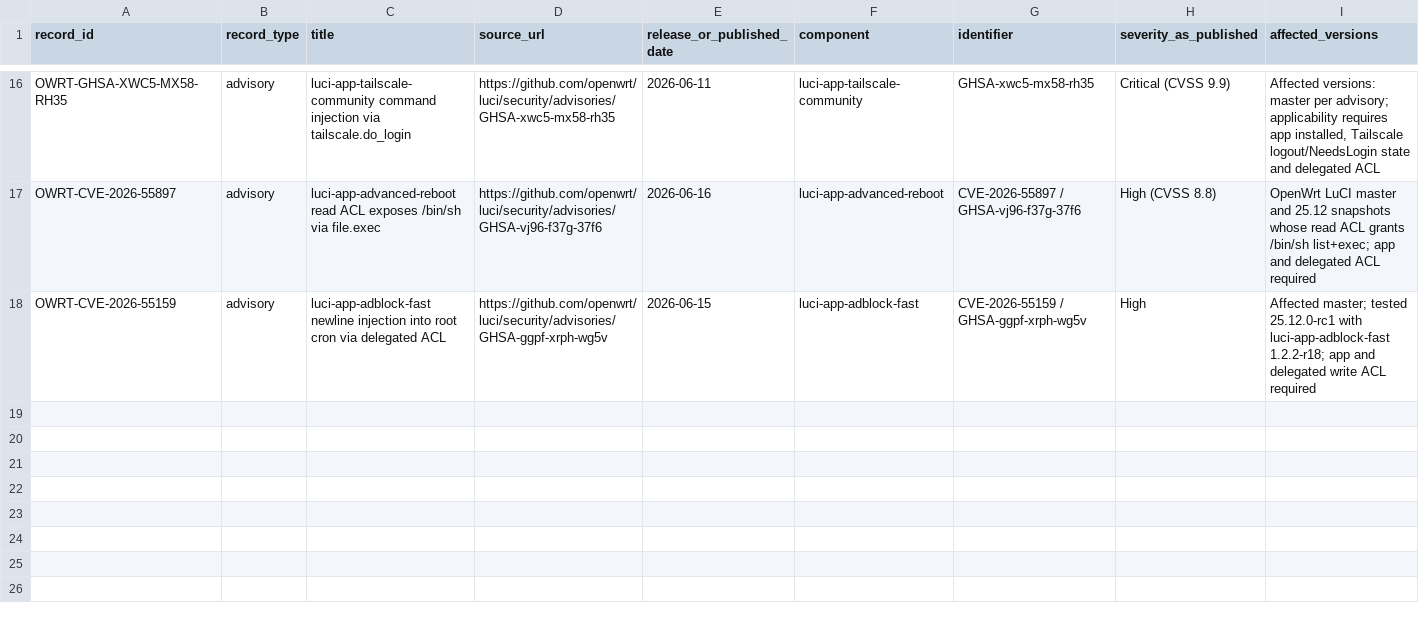
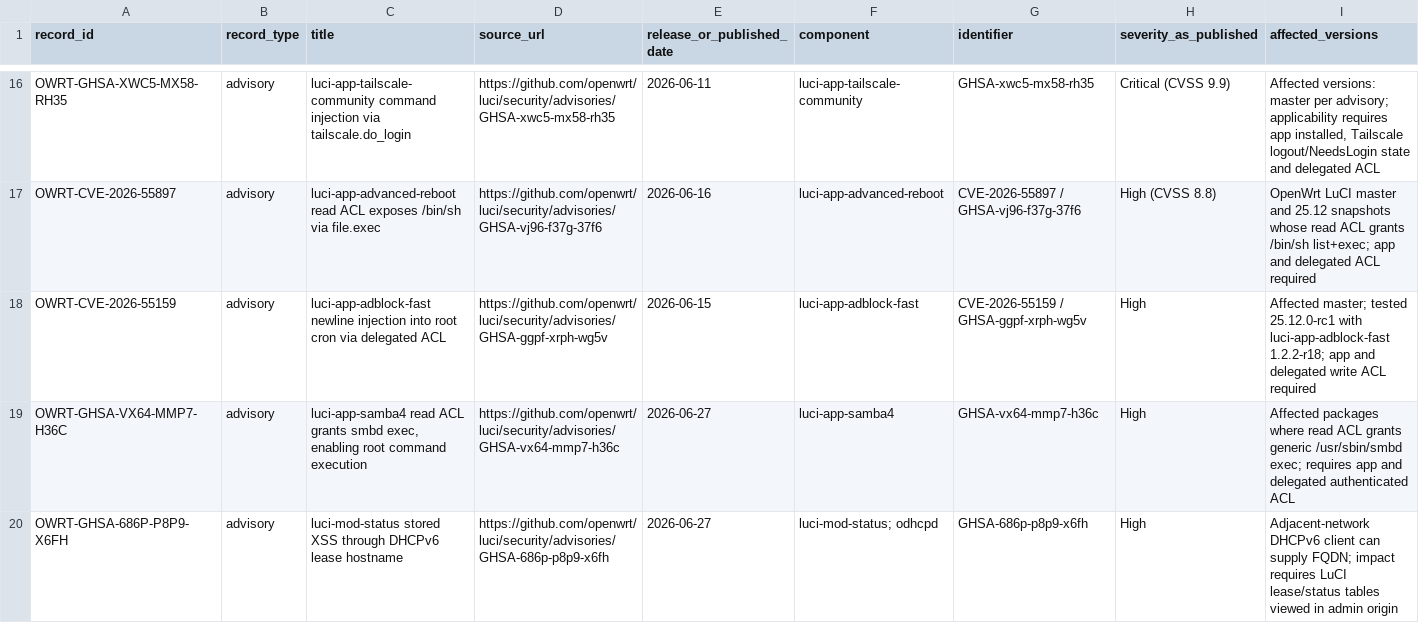
Before and after one commit to carlos-andrade/XFI, a CSV file: OPENWRT_SEGURANCA/REGISTO_ADVISORIES_RELEASES.csv, drawn as a sheet; only a part is shown, gaps mark what is left out; rows hold the shown columns only; the diff names each change by its address in the sheet, - before the commit and + after, or states it on an @@ line.

Commit message:
XFI: registar advisories LuCI Samba4 e XSS DHCPv6

```diff
--- a/OPENWRT_SEGURANCA/REGISTO_ADVISORIES_RELEASES.csv
+++ b/OPENWRT_SEGURANCA/REGISTO_ADVISORIES_RELEASES.csv
+row 19: OWRT-GHSA-VX64-MMP7-H36C | advisory | luci-app-samba4 read ACL grants smbd exec, enabling root command execution | https://github.com/openwrt/luci/security/advisories/GHSA-vx64-mmp7-h36c | 2026-06-27 | luci-app-samba4 | GHSA-vx64-mmp7-h36c | High | Affected packages where read ACL grants generic /usr/sbin/smbd exec; requires app and delegated authenticated ACL
+row 20: OWRT-GHSA-686P-P8P9-X6FH | advisory | luci-mod-status stored XSS through DHCPv6 lease hostname | https://github.com/openwrt/luci/security/advisories/GHSA-686p-p8p9-x6fh | 2026-06-27 | luci-mod-status; odhcpd | GHSA-686p-p8p9-x6fh | High | Adjacent-network DHCPv6 client can supply FQDN; impact requires LuCI lease/status tables viewed in admin origin
```
